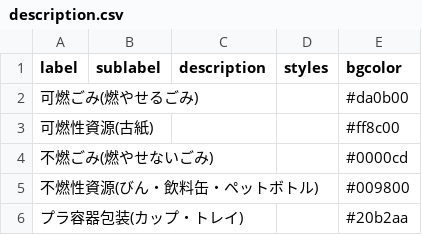
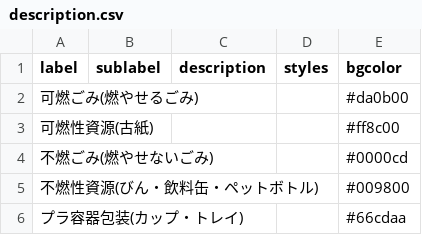
Before and after one commit to tomiokacity/5374, a CSV file: data/description.csv, drawn as a sheet.

Commit message:
Update description.csv

```diff
--- a/data/description.csv
+++ b/data/description.csv
@@ -5,2 +5,2 @@ label,sublabel,description,styles,bgcolor
 不燃性資源(びん・飲料缶・ペットボトル),,,,#009800
-プラ容器包装(カップ・トレイ),,,,#20b2aa
+プラ容器包装(カップ・トレイ),,,,#66cdaa
```
